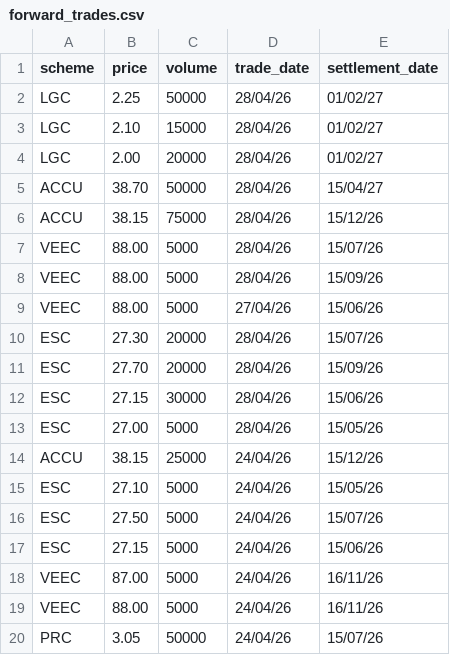
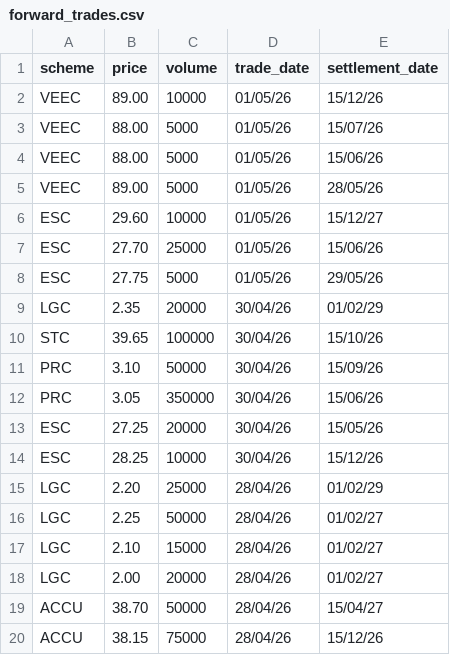
Before and after one commit to nwbort/lgc-forward-prices, a CSV file: forward_trades.csv, drawn as a sheet; only a part is shown; the shorter side is filled out with more unchanged rows; the diff covers the shown part only.

```diff
--- a/forward_trades.csv
+++ b/forward_trades.csv
@@ -1,2 +1,16 @@
 scheme,price,volume,trade_date,settlement_date
+VEEC,89.00,10000,01/05/26,15/12/26
+VEEC,88.00,5000,01/05/26,15/07/26
+VEEC,88.00,5000,01/05/26,15/06/26
+VEEC,89.00,5000,01/05/26,28/05/26
+ESC,29.60,10000,01/05/26,15/12/27
+ESC,27.70,25000,01/05/26,15/06/26
+ESC,27.75,5000,01/05/26,29/05/26
+LGC,2.35,20000,30/04/26,01/02/29
+STC,39.65,100000,30/04/26,15/10/26
+PRC,3.10,50000,30/04/26,15/09/26
+PRC,3.05,350000,30/04/26,15/06/26
+ESC,27.25,20000,30/04/26,15/05/26
+ESC,28.25,10000,30/04/26,15/12/26
+LGC,2.20,25000,28/04/26,01/02/29
 LGC,2.25,50000,28/04/26,01/02/27
```
Also changed, not shown: 14 removed rows elsewhere in this file, spot_trades.csv.
